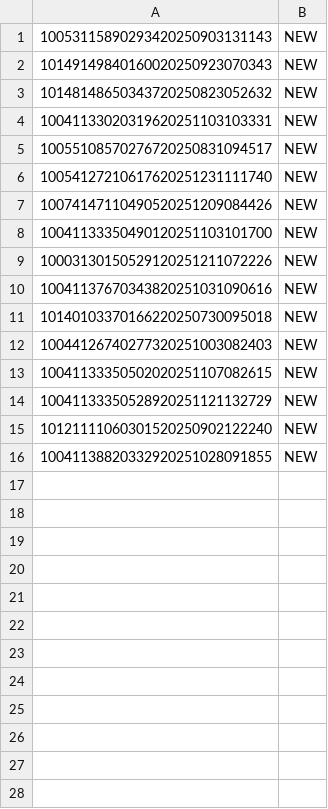
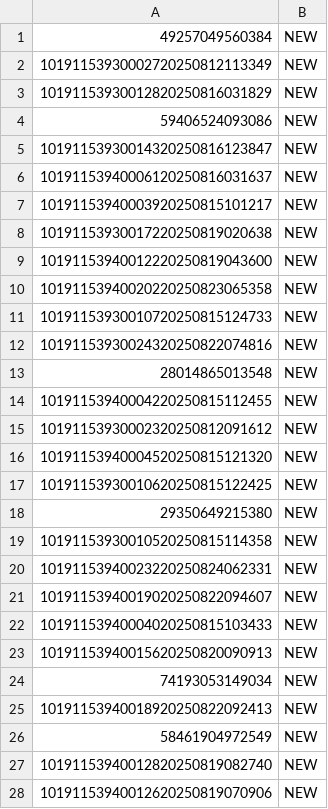
Before and after one commit to tf-nira/Utility, a CSV file: packet-utility/src/main/resources/pausedApplication.csv, drawn as a sheet; only a part is shown; the diff covers the shown part only.

```diff
--- a/packet-utility/src/main/resources/pausedApplication.csv
+++ b/packet-utility/src/main/resources/pausedApplication.csv
@@ -1,16 +1,28 @@
-10053115890293420250903131143,NEW
-10149149840160020250923070343,NEW
-10148148650343720250823052632,NEW
-10041133020319620251103103331,NEW
-10055108570276720250831094517,NEW
-10054127210617620251231111740,NEW
-10074147110490520251209084426,NEW
-10041133350490120251103101700,NEW
-10003130150529120251211072226,NEW
-10041137670343820251031090616,NEW
-10140103370166220250730095018,NEW
-10044126740277320251003082403,NEW
-10041133350502020251107082615,NEW
-10041133350528920251121132729,NEW
-10121111060301520250902122240,NEW
-10041138820332920251028091855,NEW
+49257049560384,NEW
+10191153930002720250812113349,NEW
+10191153930012820250816031829,NEW
+59406524093086,NEW
+10191153930014320250816123847,NEW
+10191153940006120250816031637,NEW
+10191153940003920250815101217,NEW
+10191153930017220250819020638,NEW
+10191153940012220250819043600,NEW
+10191153940020220250823065358,NEW
+10191153930010720250815124733,NEW
+10191153930024320250822074816,NEW
+28014865013548,NEW
+10191153940004220250815112455,NEW
+10191153930002320250812091612,NEW
+10191153940004520250815121320,NEW
+10191153930010620250815122425,NEW
+29350649215380,NEW
+10191153930010520250815114358,NEW
+10191153940023220250824062331,NEW
+10191153940019020250822094607,NEW
+10191153940004020250815103433,NEW
+10191153940015620250820090913,NEW
+74193053149034,NEW
+10191153940018920250822092413,NEW
+58461904972549,NEW
+10191153940012820250819082740,NEW
+10191153940012620250819070906,NEW
```
Also changed, not shown: 23 added rows elsewhere in this file, packet-utility/src/main/resources/reg_process.csv, 14 other files.
